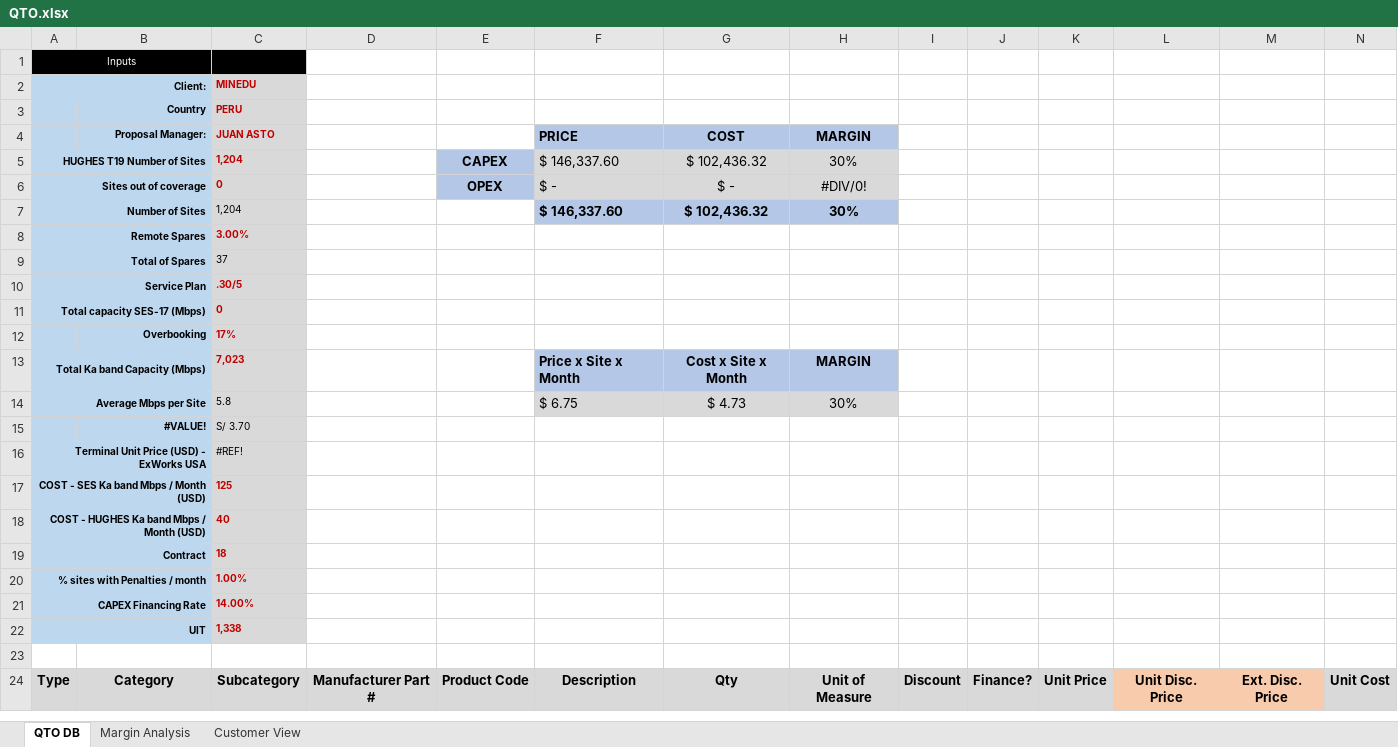
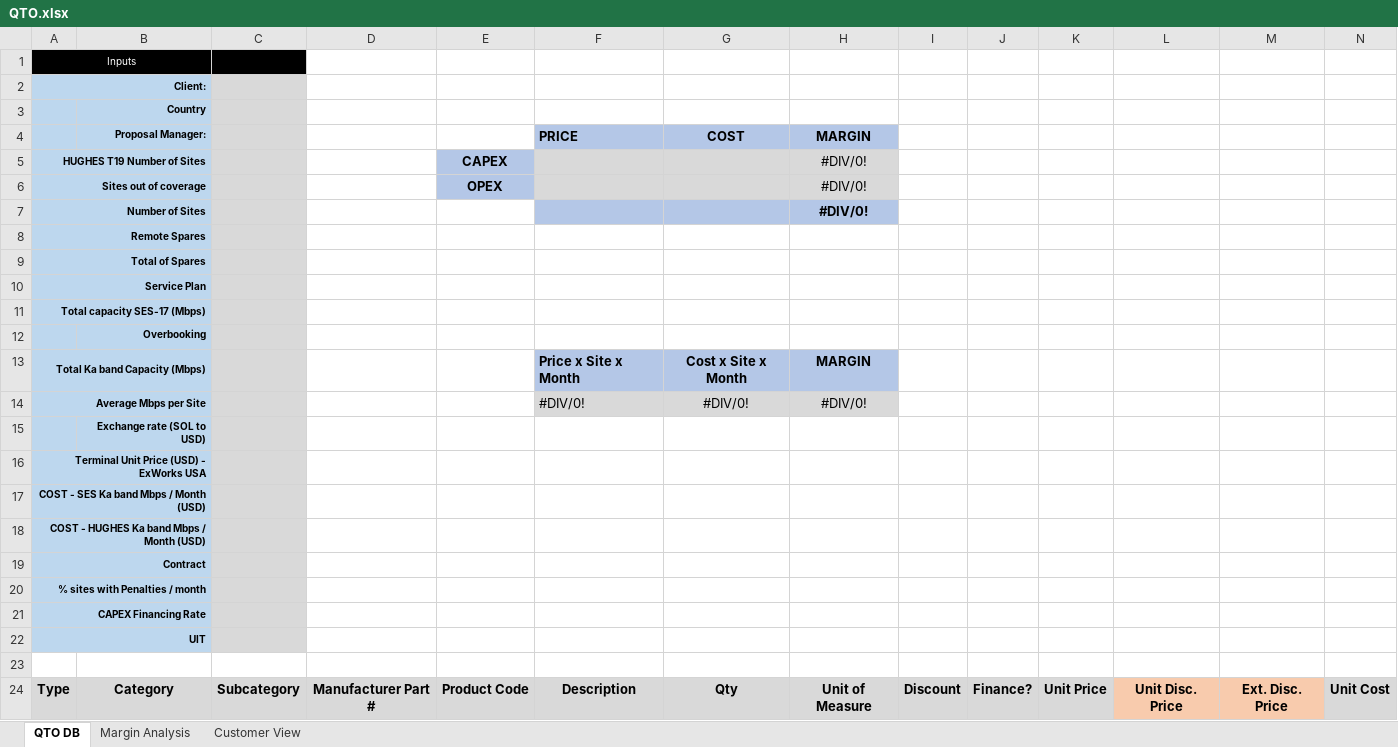
Before and after one commit to sergiogabC/ScriptsJs, an Excel workbook: modifiedExcel/src/main/resources/QTO.xlsx, sheet QTO DB, drawn as a sheet; only a part is shown; values as stored, in another font and other column widths than the file's, no borders; table styles not drawn; removed rows and columns are numbered as before the commit, all else as after; rows hold the shown columns only; the diff covers the shown part only; the diff names each change by its address in the sheet, - before the commit and + after, or states it on an @@ line.

```diff
--- a/modifiedExcel/src/main/resources/QTO.xlsx (sheet QTO DB)
+++ b/modifiedExcel/src/main/resources/QTO.xlsx (sheet QTO DB)
-C2: MINEDU
+C2: (empty)
-C3: PERU
+C3: (empty)
-C4: JUAN ASTO
+C4: (empty)
-C5: 1,204
+C5: (empty)
-F5 (PRICE): $ 146,337.60
+F5 (PRICE): (empty)
-G5 (COST): $ 102,436.32
+G5 (COST): (empty)
-H5 (MARGIN): 30%
+H5 (MARGIN): #DIV/0!
-C6: 0
+C6: (empty)
-F6 (PRICE): $ -
+F6 (PRICE): (empty)
-G6 (COST): $ -
+G6 (COST): (empty)
-C7: 1,204
+C7: (empty)
-F7 (PRICE): $ 146,337.60
+F7 (PRICE): (empty)
-G7 (COST): $ 102,436.32
+G7 (COST): (empty)
-H7 (MARGIN): 30%
+H7 (MARGIN): #DIV/0!
-C8: 3.00%
+C8: (empty)
-C9: 37
+C9: (empty)
-C10: .30/5
+C10: (empty)
-C11: 0
+C11: (empty)
-C12: 17%
+C12: (empty)
-C13: 7,023
+C13: (empty)
-C14: 5.8
+C14: (empty)
-F14 (PRICE): $ 6.75
+F14 (PRICE): #DIV/0!
-G14 (COST): $ 4.73
+G14 (COST): #DIV/0!
-H14 (MARGIN): 30%
+H14 (MARGIN): #DIV/0!
-row 15:  | #VALUE! | S/ 3.70
+row 15:  | Exchange rate (SOL to USD)
-C16: #REF!
+C16: (empty)
-C17: 125
+C17: (empty)
-C18: 40
+C18: (empty)
-C19: 18
+C19: (empty)
-C20: 1.00%
+C20: (empty)
-C21: 14.00%
+C21: (empty)
-C22: 1,338
+C22: (empty)
```
Also changed, not shown: 8 edited cells elsewhere in this sheet, sheet Margin Analysis, sheet Customer View, QTO Output.xlsx, workbook.xlsx, 6 other files.
